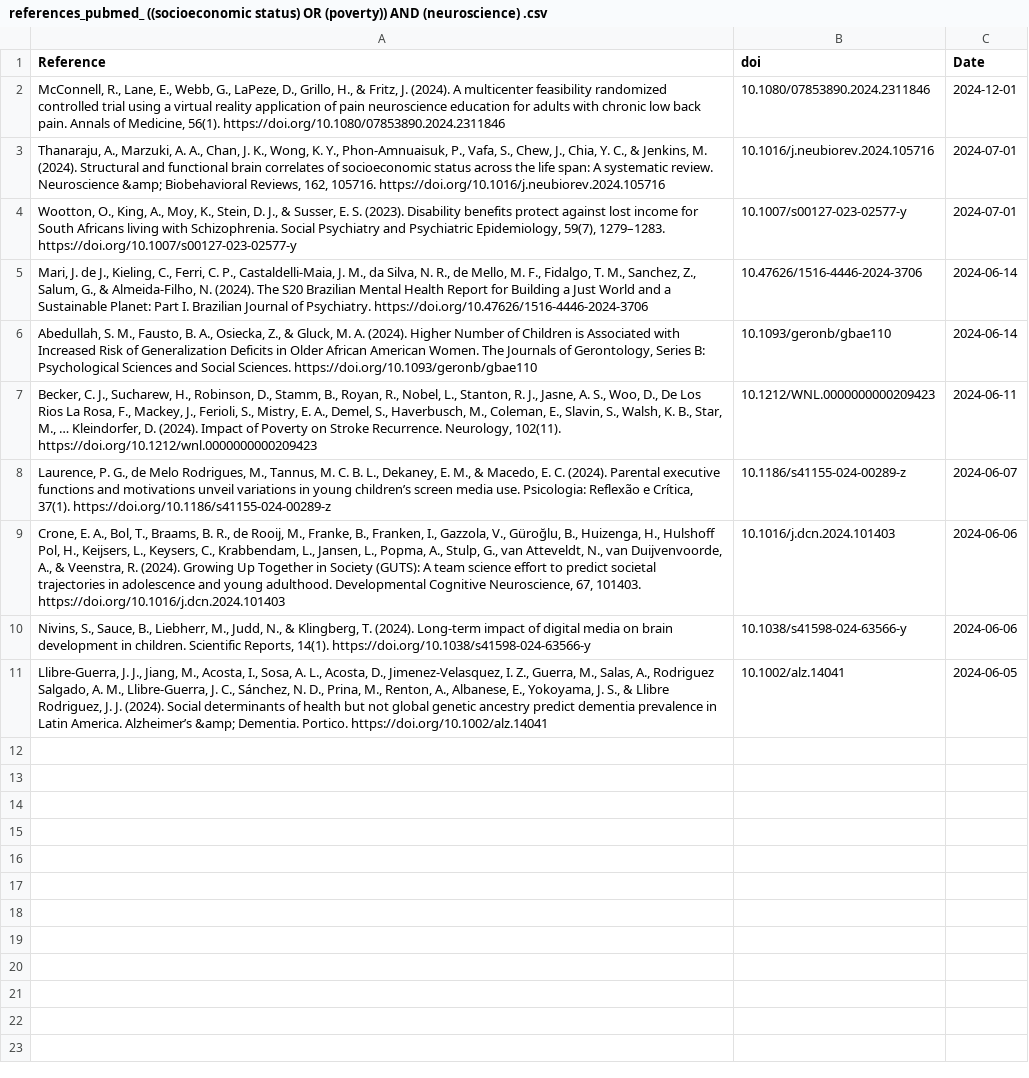
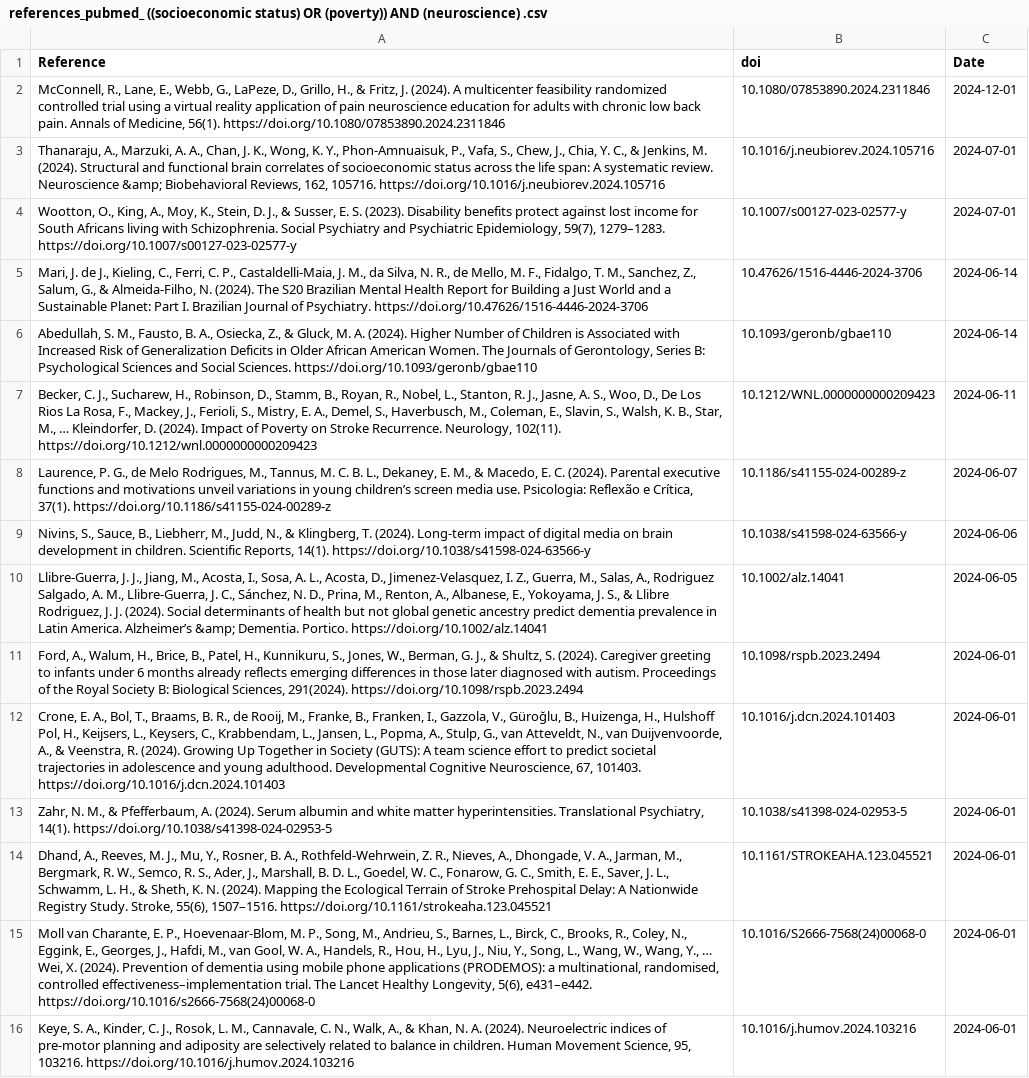
Before and after one commit to FedeGiovannetti/SESNeuroscienceRefs, a CSV file: SESneuroscienceRefs/Data/references_pubmed_ ((socioeconomic status) OR (poverty)) AND (neuroscience) .csv, drawn as a sheet; only a part is shown; removed rows and columns are numbered as before the commit, all else as after; the diff covers the shown part only; the diff names each change by its address in the sheet, - before the commit and + after, or states it on an @@ line.

```diff
--- a/SESneuroscienceRefs/Data/references_pubmed_ ((socioeconomic status) OR (poverty)) AND (neuroscience) .csv
+++ b/SESneuroscienceRefs/Data/references_pubmed_ ((socioeconomic status) OR (poverty)) AND (neuroscience) .csv
-row 9: Crone, E. A., Bol, T., Braams, B. R., de Rooij, M., Franke, B., Franken, I., Gazzola, V., Güroğlu, B., Huizenga, H., Hulshoff Pol, H., Keijsers, L., Keysers, C., Krabbendam, L., Jansen, L., Popma, A., Stulp, G., van Atteveldt, N., van Duijvenvoorde, A., & Veenstra, R. (2024). Growing Up Together in Society (GUTS): A team science effort to predict societal trajectories in adolescence and young adulthood. Developmental Cognitive Neuroscience, 67, 101403. https://doi.org/10.1016/j.dcn.2024.101403 | 10.1016/j.dcn.2024.101403 | 2024-06-06
+row 11: Ford, A., Walum, H., Brice, B., Patel, H., Kunnikuru, S., Jones, W., Berman, G. J., & Shultz, S. (2024). Caregiver greeting to infants under 6 months already reflects emerging differences in those later diagnosed with autism. Proceedings of the Royal Society B: Biological Sciences, 291(2024). https://doi.org/10.1098/rspb.2023.2494 | 10.1098/rspb.2023.2494 | 2024-06-01
+row 12: Crone, E. A., Bol, T., Braams, B. R., de Rooij, M., Franke, B., Franken, I., Gazzola, V., Güroğlu, B., Huizenga, H., Hulshoff Pol, H., Keijsers, L., Keysers, C., Krabbendam, L., Jansen, L., Popma, A., Stulp, G., van Atteveldt, N., van Duijvenvoorde, A., & Veenstra, R. (2024). Growing Up Together in Society (GUTS): A team science effort to predict societal trajectories in adolescence and young adulthood. Developmental Cognitive Neuroscience, 67, 101403. https://doi.org/10.1016/j.dcn.2024.101403 | 10.1016/j.dcn.2024.101403 | 2024-06-01
+row 13: Zahr, N. M., & Pfefferbaum, A. (2024). Serum albumin and white matter hyperintensities. Translational Psychiatry, 14(1). https://doi.org/10.1038/s41398-024-02953-5 | 10.1038/s41398-024-02953-5 | 2024-06-01
+row 14: Dhand, A., Reeves, M. J., Mu, Y., Rosner, B. A., Rothfeld-Wehrwein, Z. R., Nieves, A., Dhongade, V. A., Jarman, M., Bergmark, R. W., Semco, R. S., Ader, J., Marshall, B. D. L., Goedel, W. C., Fonarow, G. C., Smith, E. E., Saver, J. L., Schwamm, L. H., & Sheth, K. N. (2024). Mapping the Ecological Terrain of Stroke Prehospital Delay: A Nationwide Registry Study. Stroke, 55(6), 1507–1516. https://doi.org/10.1161/strokeaha.123.045521 | 10.1161/STROKEAHA.123.045521 | 2024-06-01
+row 15: Moll van Charante, E. P., Hoevenaar-Blom, M. P., Song, M., Andrieu, S., Barnes, L., Birck, C., Brooks, R., Coley, N., Eggink, E., Georges, J., Hafdi, M., van Gool, W. A., Handels, R., Hou, H., Lyu, J., Niu, Y., Song, L., Wang, W., Wang, Y., … Wei, X. (2024). Prevention of dementia using mobile phone applications (PRODEMOS): a multinational, randomised, controlled effectiveness–implementation trial. The Lancet Healthy Longevity, 5(6), e431–e442. https://doi.org/10.1016/s2666-7568(24)00068-0 | 10.1016/S2666-7568(24)00068-0 | 2024-06-01
+row 16: Keye, S. A., Kinder, C. J., Rosok, L. M., Cannavale, C. N., Walk, A., & Khan, N. A. (2024). Neuroelectric indices of pre-motor planning and adiposity are selectively related to balance in children. Human Movement Science, 95, 103216. https://doi.org/10.1016/j.humov.2024.103216 | 10.1016/j.humov.2024.103216 | 2024-06-01
```
Also changed, not shown: 8 added rows elsewhere in this file.
